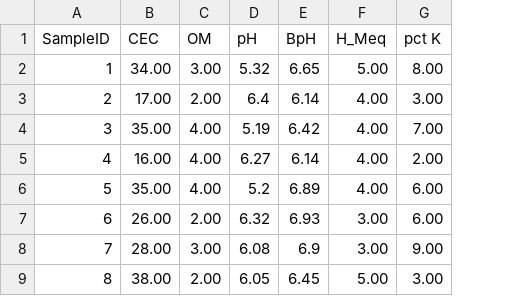
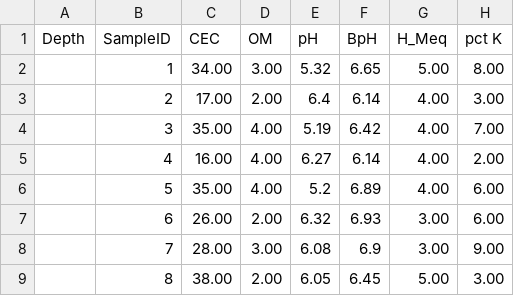
Before and after one commit to dylanzjames14/GeoMaker, a CSV file: Data/lbs.csv, drawn as a sheet; only a part is shown; the diff names each change by its address in the sheet, - before the commit and + after, or states it on an @@ line.

```diff
--- a/Data/lbs.csv
+++ b/Data/lbs.csv
+column A (Depth), empty
```
Also changed, not shown: Data/ppm.csv.
